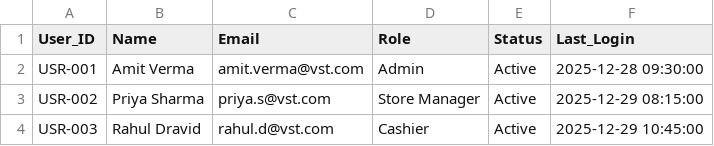
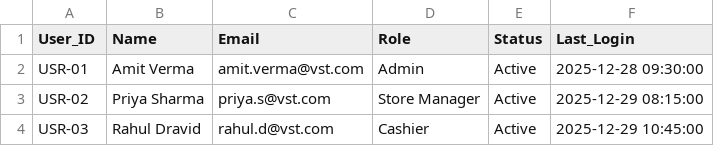
Before and after one commit to AmruthIsMe/VST_IMS, a CSV file: data/dim_users.csv, drawn as a sheet.

```diff
--- a/data/dim_users.csv
+++ b/data/dim_users.csv
@@ -1,4 +1,4 @@
 User_ID,Name,Email,Role,Status,Last_Login
-USR-001,Amit Verma,amit.verma@vst.com,Admin,Active,2025-12-28 09:30:00
-USR-002,Priya Sharma,priya.s@vst.com,Store Manager,Active,2025-12-29 08:15:00
-USR-003,Rahul Dravid,rahul.d@vst.com,Cashier,Active,2025-12-29 10:45:00
+USR-01,Amit Verma,amit.verma@vst.com,Admin,Active,2025-12-28 09:30:00
+USR-02,Priya Sharma,priya.s@vst.com,Store Manager,Active,2025-12-29 08:15:00
+USR-03,Rahul Dravid,rahul.d@vst.com,Cashier,Active,2025-12-29 10:45:00
```
Also changed, not shown: data/dim_suppliers.csv, 5 other files.
